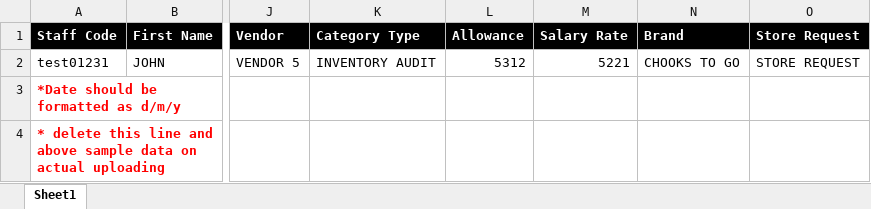
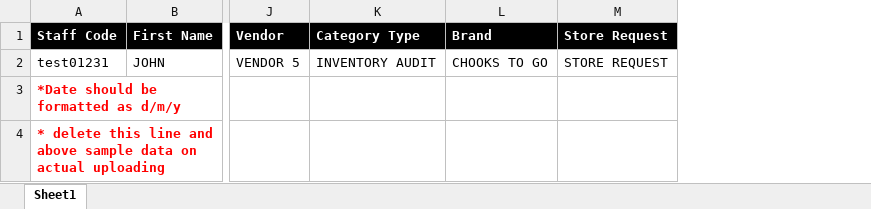
Before and after one commit to james-027/OSH_BACKEND, an Excel workbook: uploads/UPLOAD-TEMPLATE/STAFFS-UPLOAD-TEMPLATE.xlsx, sheet Sheet1, drawn as a sheet; only a part is shown, gaps mark what is left out; values as stored, in another font and other column widths than the file's, no borders; the diff names each change by its address in the sheet, - before the commit and + after, or states it on an @@ line.

Commit message:
Include User Allowed Locations Access

```diff
--- a/uploads/UPLOAD-TEMPLATE/STAFFS-UPLOAD-TEMPLATE.xlsx (sheet Sheet1)
+++ b/uploads/UPLOAD-TEMPLATE/STAFFS-UPLOAD-TEMPLATE.xlsx (sheet Sheet1)
-column L (Allowance), row 2: 5312
-column M (Salary Rate), row 2: 5221
```
Also changed, not shown: 22 other files.
